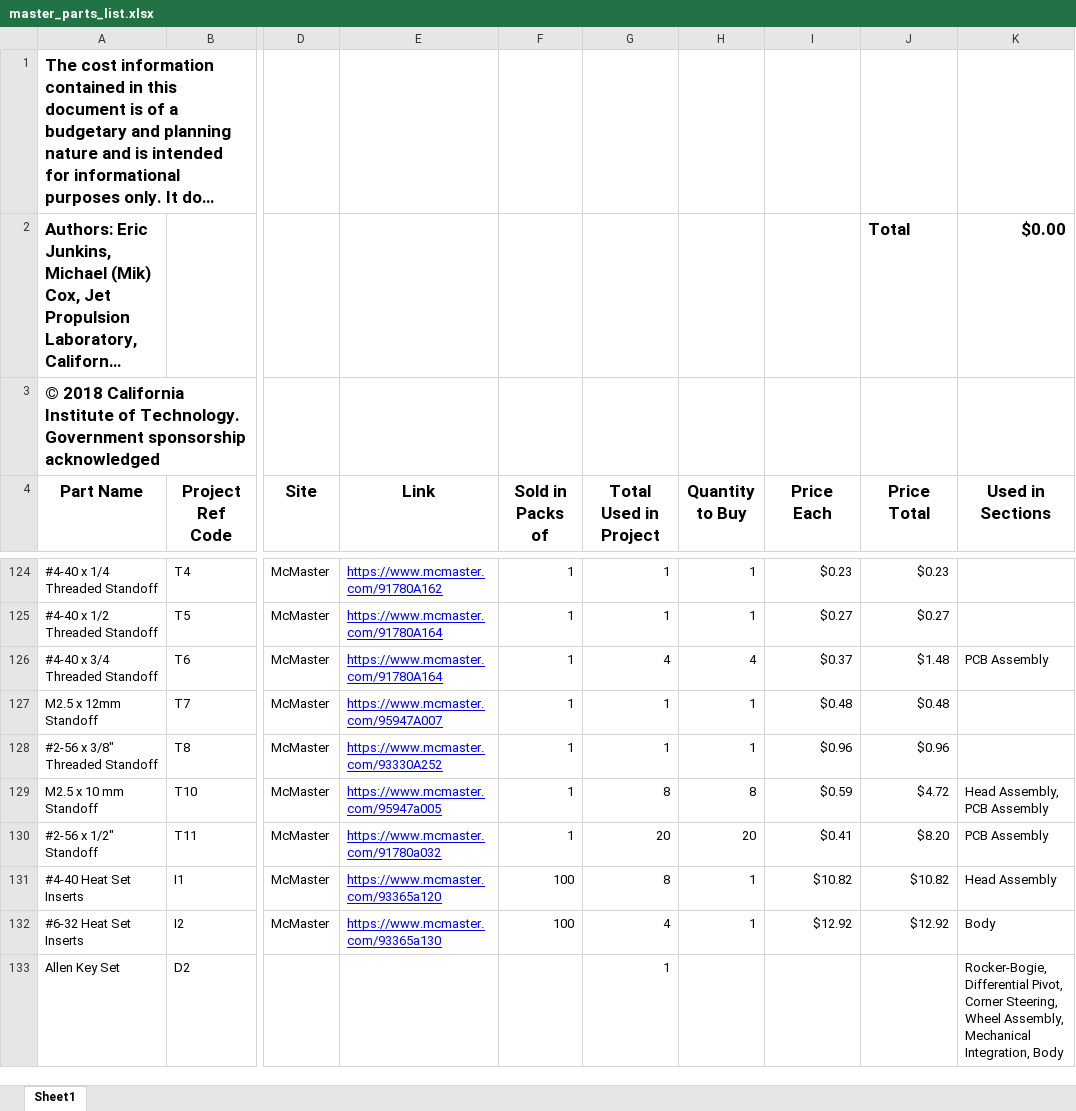
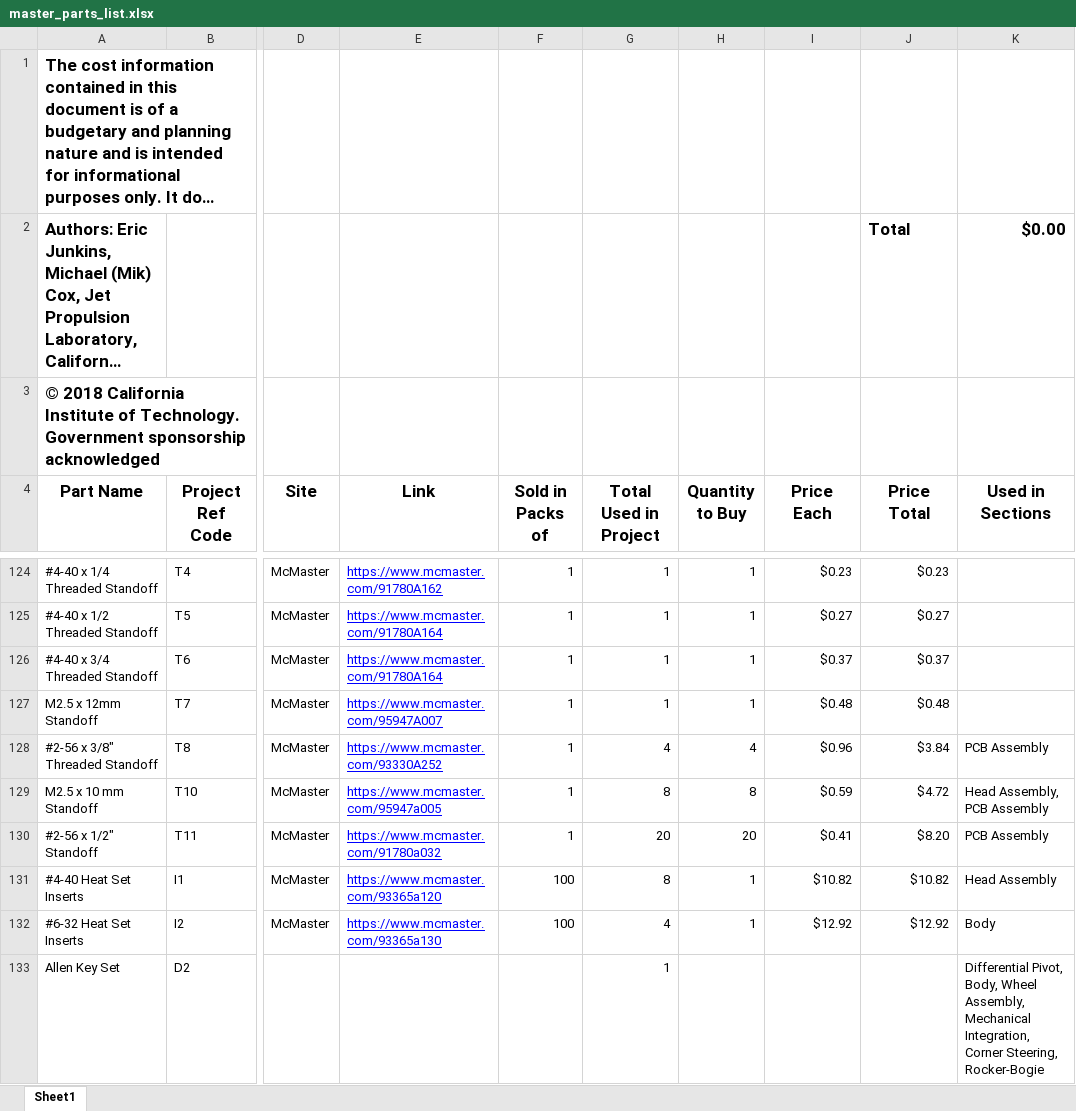
Before and after one commit to nasa-jpl/open-source-rover, an Excel workbook: master_parts_list.xlsx, sheet Sheet1, drawn as a sheet; only a part is shown, gaps mark what is left out; long unchanged cells end in …; values as stored, in another font and other column widths than the file's, no borders; the diff covers the shown part only; the diff names each change by its address in the sheet, - before the commit and + after, or states it on an @@ line.

Commit message:
Removed duplicated steps for attaching diff pivot.  Fixes #148.

```diff
--- a/master_parts_list.xlsx (sheet Sheet1)
+++ b/master_parts_list.xlsx (sheet Sheet1)
-G126 (Total Used in Project): 4
+G126 (Total Used in Project): 1
-H126 (Quantity to Buy): 4
+H126 (Quantity to Buy): 1
-J126 (Price Total): $1.48
+J126 (Price Total): $0.37
-K126 (Used in Sections): PCB Assembly
+K126 (Used in Sections): (empty)
-G128 (Total Used in Project): 1
+G128 (Total Used in Project): 4
-H128 (Quantity to Buy): 1
+H128 (Quantity to Buy): 4
-J128 (Price Total): $0.96
+J128 (Price Total): $3.84
-K128 (Used in Sections): (empty)
+K128 (Used in Sections): PCB Assembly
-K133 (Used in Sections): Rocker-Bogie, Differential Pivot, Corner Steering, Wheel Assembly, Mechanical Integration, Body
+K133 (Used in Sections): Differential Pivot, Body, Wheel Assembly, Mechanical Integration, Corner Steering, Rocker-Bogie
```
Also changed, not shown: 23 edited cells elsewhere in this sheet, 11 other files.
